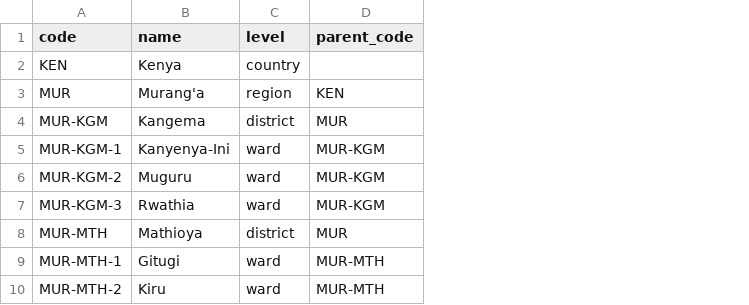
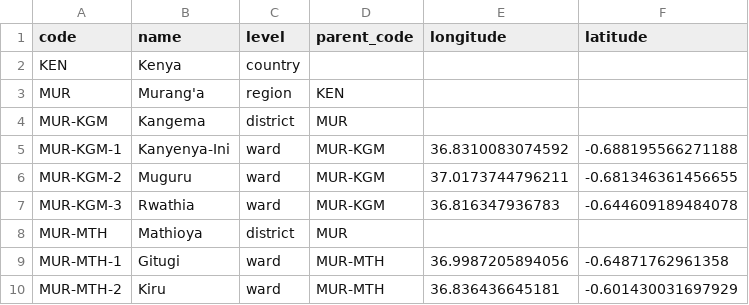
Before and after one commit to akvo/agriconnect, a CSV file: backend/source/administrative.csv, drawn as a sheet; only a part is shown; the diff names each change by its address in the sheet, - before the commit and + after, or states it on an @@ line.

```diff
--- a/backend/source/administrative.csv
+++ b/backend/source/administrative.csv
+column E (longitude), rows 5-10: 36.8310083074592 | 37.0173744796211 | 36.816347936783 |  | 36.9987205894056 | 36.836436645181
+column F (latitude), rows 5-10: -0.688195566271188 | -0.681346361456655 | -0.644609189484078 |  | -0.64871762961358 | -0.601430031697929
```
Also changed, not shown: 3 other files.
